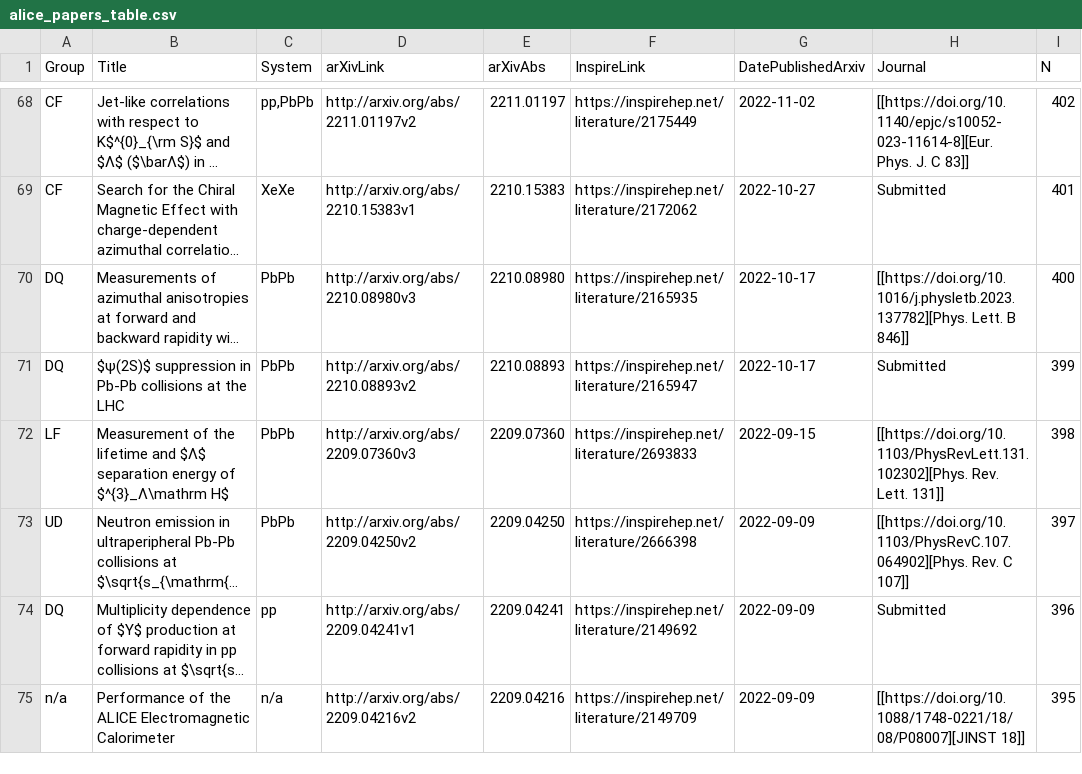
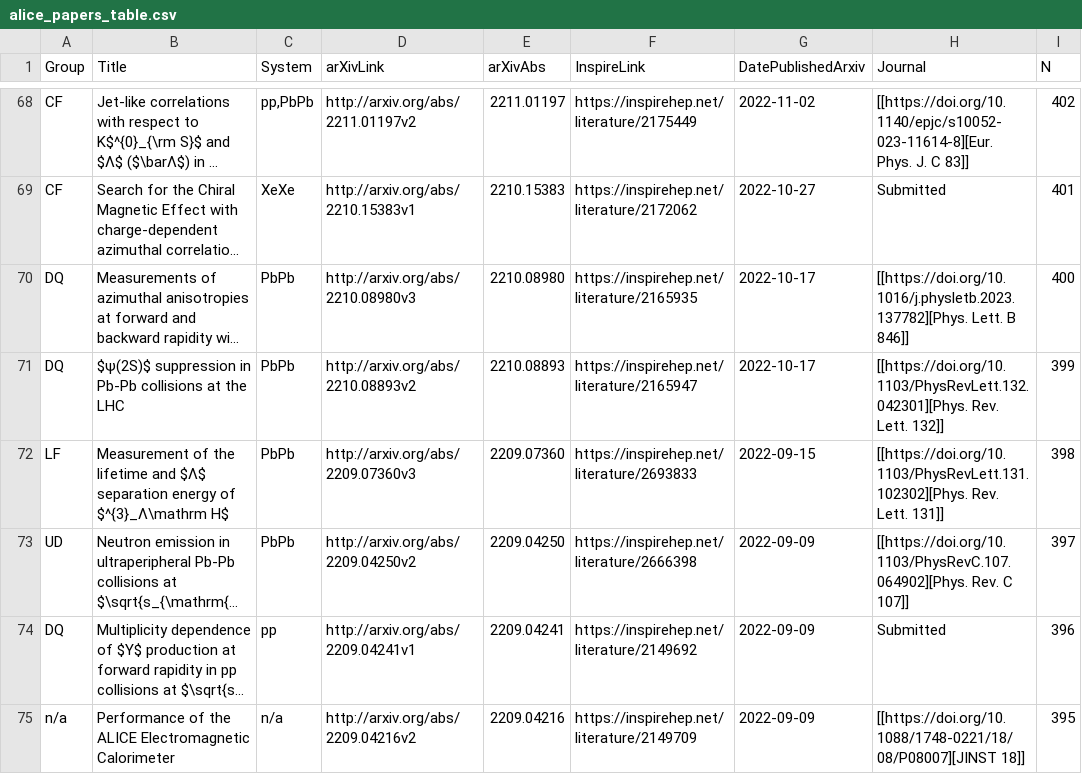
Before and after one commit to matplo/alice_papers, a CSV file: twiki/alice_papers_table.csv, drawn as a sheet; only a part is shown, gaps mark what is left out; long unchanged cells end in …; the diff names each change by its address in the sheet, - before the commit and + after, or states it on an @@ line.

```diff
--- a/twiki/alice_papers_table.csv
+++ b/twiki/alice_papers_table.csv
-H71 (Journal): Submitted
+H71 (Journal): [[https://doi.org/10.1103/PhysRevLett.132.042301][Phys. Rev. Lett. 132]]
```
Also changed, not shown: 6 other files.
